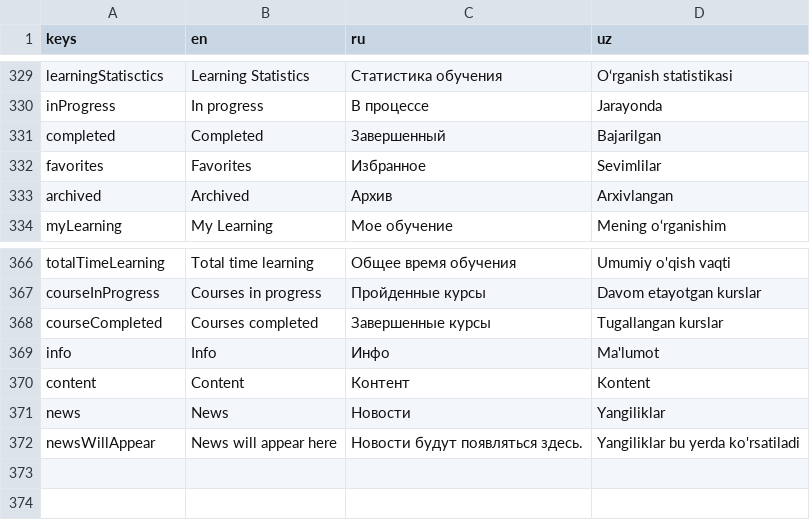
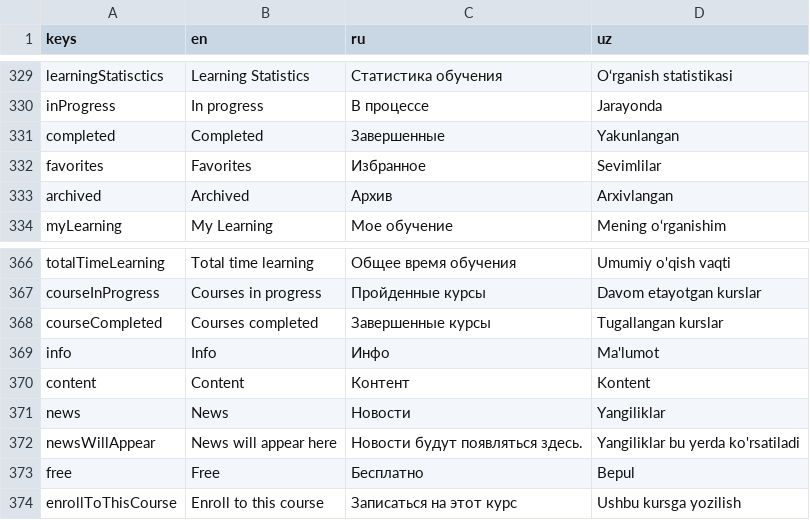
Before and after one commit to TheAbror/edulab_b2b, a CSV file: assets/localization/localization.csv, drawn as a sheet; only a part is shown, gaps mark what is left out.

```diff
--- a/assets/localization/localization.csv
+++ b/assets/localization/localization.csv
@@ -330,3 +330,3 @@ learningStatisctics,Learning Statistics,Статистика обучения,O
 inProgress,In progress,В процессе,Jarayonda
-completed,Completed,Завершенный,Bajarilgan
+completed,Completed,Завершенные,Yakunlangan
 favorites,Favorites,Избранное,Sevimlilar
@@ -372 +372,3 @@ news,News,Новости,Yangiliklar
 newsWillAppear,News will appear here,Новости будут появляться здесь.,Yangiliklar bu yerda ko'rsatiladi
+free,Free,Бесплатно,Bepul
+enrollToThisCourse,Enroll to this course,Записаться на этот курс,Ushbu kursga yozilish
```
Also changed, not shown: 35 other files.
